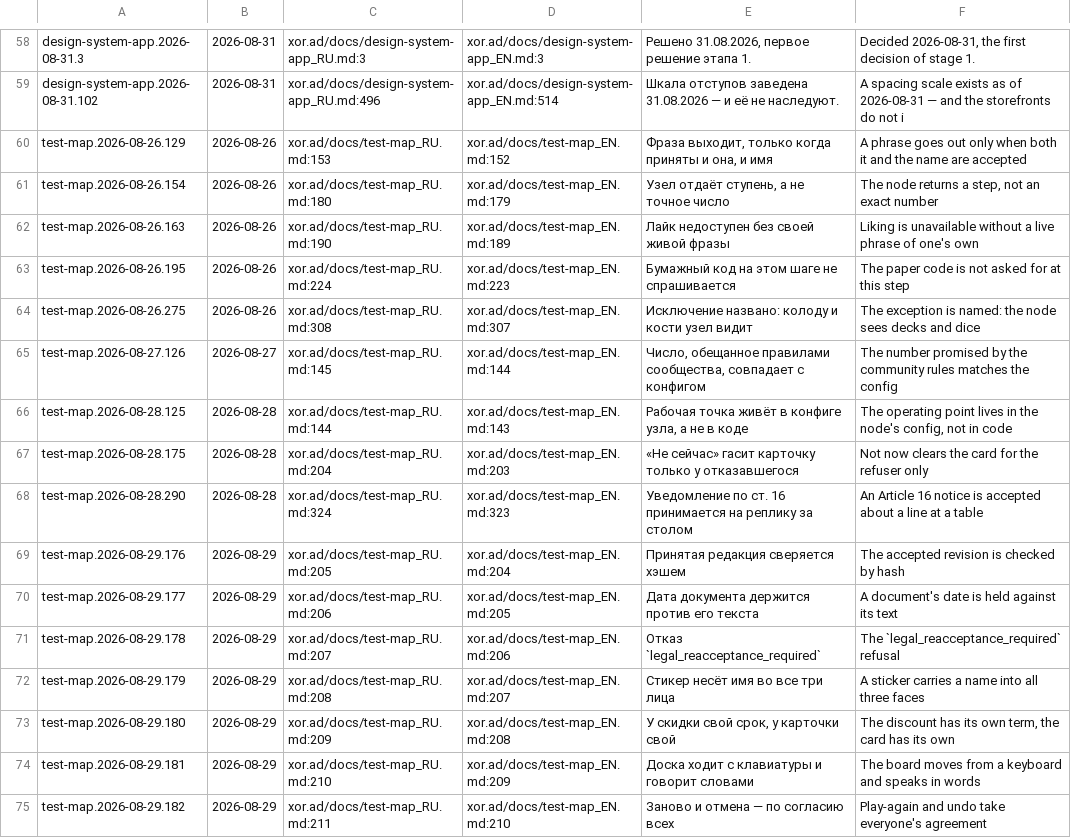
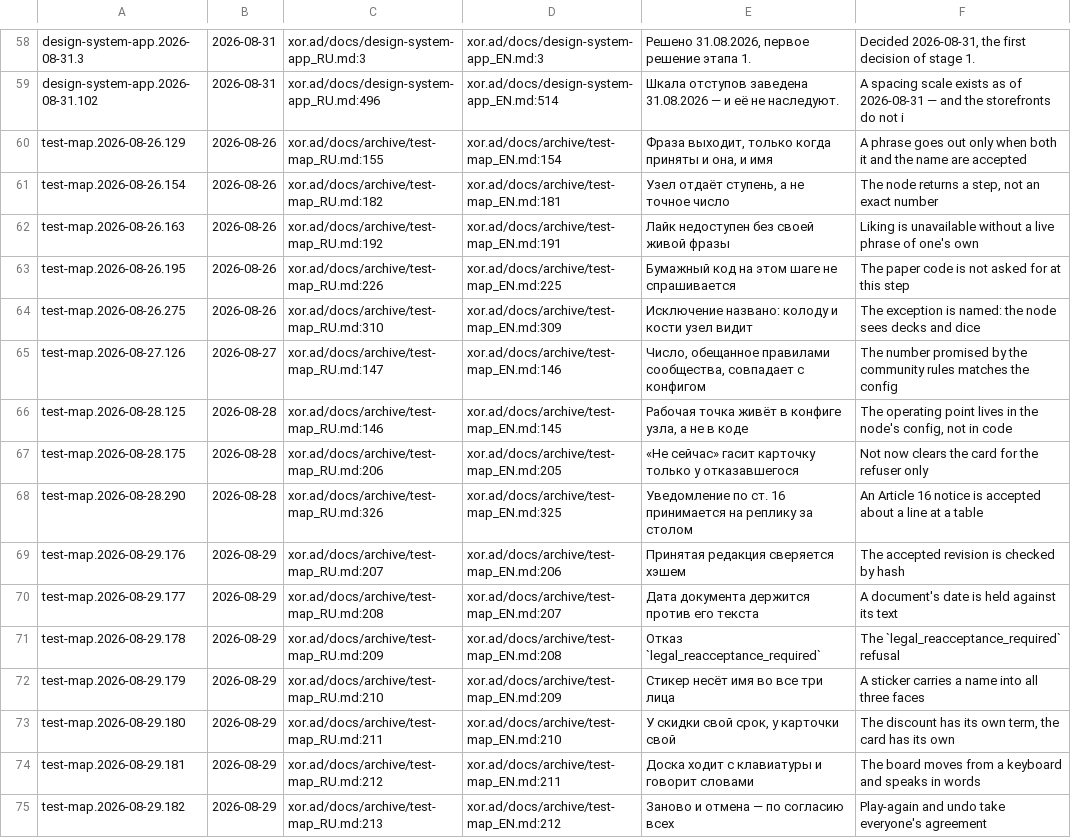
Before and after one commit to panov-id/xor.ad, a TSV file: docs/facts/decisions.tsv, drawn as a sheet; only a part is shown, gaps mark what is left out; the diff covers the shown part only; the diff names each change by its address in the sheet, - before the commit and + after, or states it on an @@ line.

```diff
--- a/docs/facts/decisions.tsv
+++ b/docs/facts/decisions.tsv
-C60: xor.ad/docs/test-map_RU.md:153
+C60: xor.ad/docs/archive/test-map_RU.md:155
-D60: xor.ad/docs/test-map_EN.md:152
+D60: xor.ad/docs/archive/test-map_EN.md:154
-C61: xor.ad/docs/test-map_RU.md:180
+C61: xor.ad/docs/archive/test-map_RU.md:182
-D61: xor.ad/docs/test-map_EN.md:179
+D61: xor.ad/docs/archive/test-map_EN.md:181
-C62: xor.ad/docs/test-map_RU.md:190
+C62: xor.ad/docs/archive/test-map_RU.md:192
-D62: xor.ad/docs/test-map_EN.md:189
+D62: xor.ad/docs/archive/test-map_EN.md:191
-C63: xor.ad/docs/test-map_RU.md:224
+C63: xor.ad/docs/archive/test-map_RU.md:226
-D63: xor.ad/docs/test-map_EN.md:223
+D63: xor.ad/docs/archive/test-map_EN.md:225
-C64: xor.ad/docs/test-map_RU.md:308
+C64: xor.ad/docs/archive/test-map_RU.md:310
-D64: xor.ad/docs/test-map_EN.md:307
+D64: xor.ad/docs/archive/test-map_EN.md:309
-C65: xor.ad/docs/test-map_RU.md:145
+C65: xor.ad/docs/archive/test-map_RU.md:147
-D65: xor.ad/docs/test-map_EN.md:144
+D65: xor.ad/docs/archive/test-map_EN.md:146
-C66: xor.ad/docs/test-map_RU.md:144
+C66: xor.ad/docs/archive/test-map_RU.md:146
-D66: xor.ad/docs/test-map_EN.md:143
+D66: xor.ad/docs/archive/test-map_EN.md:145
-C67: xor.ad/docs/test-map_RU.md:204
+C67: xor.ad/docs/archive/test-map_RU.md:206
-D67: xor.ad/docs/test-map_EN.md:203
+D67: xor.ad/docs/archive/test-map_EN.md:205
-C68: xor.ad/docs/test-map_RU.md:324
+C68: xor.ad/docs/archive/test-map_RU.md:326
-D68: xor.ad/docs/test-map_EN.md:323
+D68: xor.ad/docs/archive/test-map_EN.md:325
-C69: xor.ad/docs/test-map_RU.md:205
+C69: xor.ad/docs/archive/test-map_RU.md:207
-D69: xor.ad/docs/test-map_EN.md:204
+D69: xor.ad/docs/archive/test-map_EN.md:206
-C70: xor.ad/docs/test-map_RU.md:206
+C70: xor.ad/docs/archive/test-map_RU.md:208
-D70: xor.ad/docs/test-map_EN.md:205
+D70: xor.ad/docs/archive/test-map_EN.md:207
-C71: xor.ad/docs/test-map_RU.md:207
+C71: xor.ad/docs/archive/test-map_RU.md:209
-D71: xor.ad/docs/test-map_EN.md:206
+D71: xor.ad/docs/archive/test-map_EN.md:208
-C72: xor.ad/docs/test-map_RU.md:208
+C72: xor.ad/docs/archive/test-map_RU.md:210
-D72: xor.ad/docs/test-map_EN.md:207
+D72: xor.ad/docs/archive/test-map_EN.md:209
-C73: xor.ad/docs/test-map_RU.md:209
+C73: xor.ad/docs/archive/test-map_RU.md:211
-D73: xor.ad/docs/test-map_EN.md:208
+D73: xor.ad/docs/archive/test-map_EN.md:210
-C74: xor.ad/docs/test-map_RU.md:210
+C74: xor.ad/docs/archive/test-map_RU.md:212
-D74: xor.ad/docs/test-map_EN.md:209
+D74: xor.ad/docs/archive/test-map_EN.md:211
-C75: xor.ad/docs/test-map_RU.md:211
+C75: xor.ad/docs/archive/test-map_RU.md:213
-D75: xor.ad/docs/test-map_EN.md:210
+D75: xor.ad/docs/archive/test-map_EN.md:212
```
Also changed, not shown: 45 edited cells elsewhere in this file, docs/facts/limits.tsv, docs/facts/noise-numbers.tsv, 7 other files.
